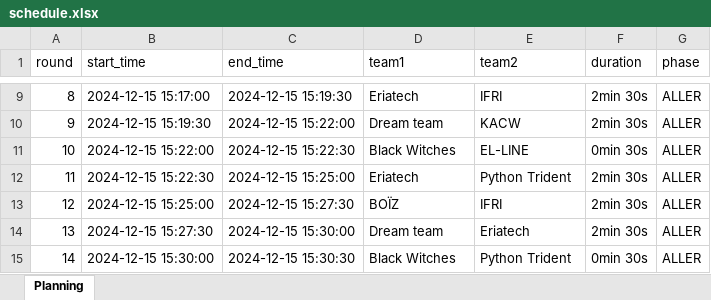
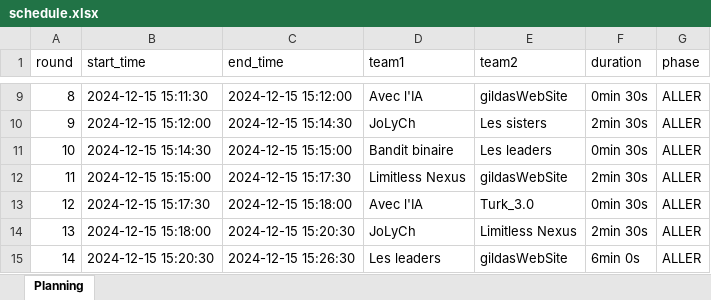
Before and after one commit to KyFaxTeam/Sixteen-Soldiers, an Excel workbook: src/tournament/schedules/pool_A/schedule.xlsx, sheet Planning, drawn as a sheet; only a part is shown, gaps mark what is left out; values as stored, in another font and other column widths than the file's, no cell formats; the diff covers the shown part only; the diff names each change by its address in the sheet, - before the commit and + after, or states it on an @@ line.

```diff
--- a/src/tournament/schedules/pool_A/schedule.xlsx (sheet Planning)
+++ b/src/tournament/schedules/pool_A/schedule.xlsx (sheet Planning)
-B9 (start_time): 2024-12-15 15:17:00
+B9 (start_time): 2024-12-15 15:11:30
-C9 (end_time): 2024-12-15 15:19:30
+C9 (end_time): 2024-12-15 15:12:00
-D9 (team1): Eriatech
+D9 (team1): Avec l'IA
-E9 (team2): IFRI
+E9 (team2): gildasWebSite
-F9 (duration): 2min 30s
+F9 (duration): 0min 30s
-B10 (start_time): 2024-12-15 15:19:30
+B10 (start_time): 2024-12-15 15:12:00
-C10 (end_time): 2024-12-15 15:22:00
+C10 (end_time): 2024-12-15 15:14:30
-D10 (team1): Dream team
+D10 (team1): JoLyCh
-E10 (team2): KACW
+E10 (team2): Les sisters
-B11 (start_time): 2024-12-15 15:22:00
+B11 (start_time): 2024-12-15 15:14:30
-C11 (end_time): 2024-12-15 15:22:30
+C11 (end_time): 2024-12-15 15:15:00
-D11 (team1): Black Witches
+D11 (team1): Bandit binaire
-E11 (team2): EL-LINE
+E11 (team2): Les leaders
-B12 (start_time): 2024-12-15 15:22:30
+B12 (start_time): 2024-12-15 15:15:00
-C12 (end_time): 2024-12-15 15:25:00
+C12 (end_time): 2024-12-15 15:17:30
-D12 (team1): Eriatech
+D12 (team1): Limitless Nexus
-E12 (team2): Python Trident
+E12 (team2): gildasWebSite
-B13 (start_time): 2024-12-15 15:25:00
+B13 (start_time): 2024-12-15 15:17:30
-C13 (end_time): 2024-12-15 15:27:30
+C13 (end_time): 2024-12-15 15:18:00
-D13 (team1): BOÏZ
+D13 (team1): Avec l'IA
-E13 (team2): IFRI
+E13 (team2): Turk_3.0
-F13 (duration): 2min 30s
+F13 (duration): 0min 30s
-B14 (start_time): 2024-12-15 15:27:30
+B14 (start_time): 2024-12-15 15:18:00
-C14 (end_time): 2024-12-15 15:30:00
+C14 (end_time): 2024-12-15 15:20:30
-D14 (team1): Dream team
+D14 (team1): JoLyCh
-E14 (team2): Eriatech
+E14 (team2): Limitless Nexus
-B15 (start_time): 2024-12-15 15:30:00
+B15 (start_time): 2024-12-15 15:20:30
-C15 (end_time): 2024-12-15 15:30:30
+C15 (end_time): 2024-12-15 15:26:30
-D15 (team1): Black Witches
+D15 (team1): Les leaders
-E15 (team2): Python Trident
+E15 (team2): gildasWebSite
-F15 (duration): 0min 30s
+F15 (duration): 6min 0s
```
Also changed, not shown: 227 edited cells elsewhere in this sheet, cell formats, src/tournament/schedules/pool_B/schedule.xlsx, src/tournament/schedules/pool_C/schedule.xlsx, 12 other files.
